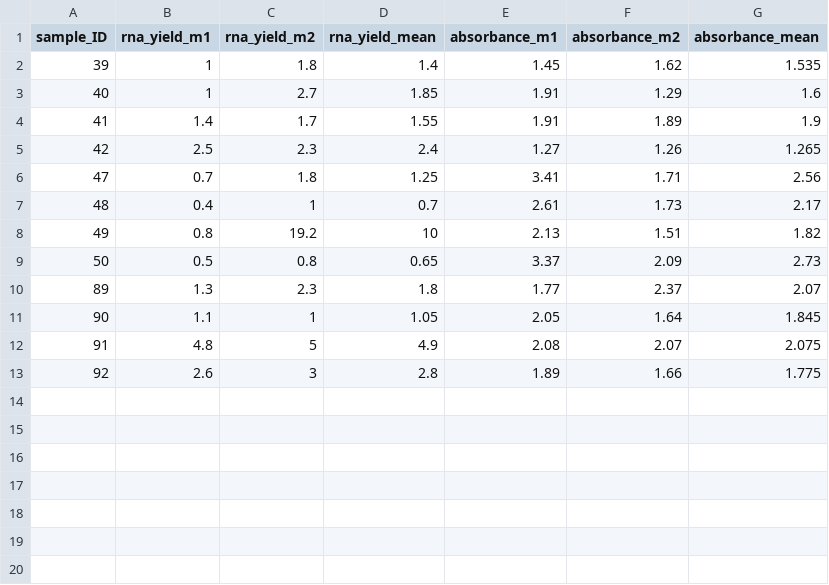
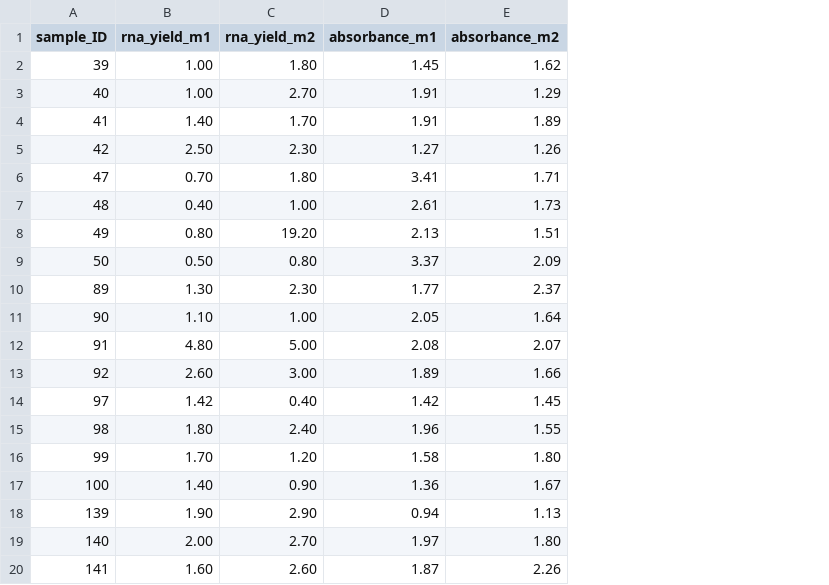
Before and after one commit to kld93/WBR-microbiome, a CSV file: data/GFBR_rna_extraction.csv, drawn as a sheet; only a part is shown; removed rows and columns are numbered as before the commit, all else as after; the diff covers the shown part only; the diff names each change by its address in the sheet, - before the commit and + after, or states it on an @@ line.

```diff
--- a/data/GFBR_rna_extraction.csv
+++ b/data/GFBR_rna_extraction.csv
-column D (rna_yield_mean), rows 2-13: 1.4 | 1.85 | 1.55 | 2.4 | 1.25 | 0.7 | 10 | 0.65 | 1.8 | 1.05 | 4.9 | 2.8
-column G (absorbance_mean), rows 2-13: 1.535 | 1.6 | 1.9 | 1.265 | 2.56 | 2.17 | 1.82 | 2.73 | 2.07 | 1.845 | 2.075 | 1.775
-B2:B3 (rna_yield_m1): 1
+B2:B3 (rna_yield_m1): 1.00
-C2 (rna_yield_m2): 1.8
+C2 (rna_yield_m2): 1.80
-C3 (rna_yield_m2): 2.7
+C3 (rna_yield_m2): 2.70
-B4 (rna_yield_m1): 1.4
+B4 (rna_yield_m1): 1.40
-C4 (rna_yield_m2): 1.7
+C4 (rna_yield_m2): 1.70
-B5 (rna_yield_m1): 2.5
+B5 (rna_yield_m1): 2.50
-C5 (rna_yield_m2): 2.3
+C5 (rna_yield_m2): 2.30
-B6 (rna_yield_m1): 0.7
+B6 (rna_yield_m1): 0.70
-C6 (rna_yield_m2): 1.8
+C6 (rna_yield_m2): 1.80
-B7 (rna_yield_m1): 0.4
+B7 (rna_yield_m1): 0.40
-C7 (rna_yield_m2): 1
+C7 (rna_yield_m2): 1.00
-B8 (rna_yield_m1): 0.8
+B8 (rna_yield_m1): 0.80
-C8 (rna_yield_m2): 19.2
+C8 (rna_yield_m2): 19.20
-B9 (rna_yield_m1): 0.5
+B9 (rna_yield_m1): 0.50
-C9 (rna_yield_m2): 0.8
+C9 (rna_yield_m2): 0.80
-B10 (rna_yield_m1): 1.3
+B10 (rna_yield_m1): 1.30
-C10 (rna_yield_m2): 2.3
+C10 (rna_yield_m2): 2.30
-B11 (rna_yield_m1): 1.1
+B11 (rna_yield_m1): 1.10
-C11 (rna_yield_m2): 1
+C11 (rna_yield_m2): 1.00
-B12 (rna_yield_m1): 4.8
+B12 (rna_yield_m1): 4.80
-C12 (rna_yield_m2): 5
+C12 (rna_yield_m2): 5.00
-B13 (rna_yield_m1): 2.6
+B13 (rna_yield_m1): 2.60
-C13 (rna_yield_m2): 3
+C13 (rna_yield_m2): 3.00
+row 14: 97 | 1.42 | 0.40 | 1.42 | 1.45
+row 15: 98 | 1.80 | 2.40 | 1.96 | 1.55
+row 16: 99 | 1.70 | 1.20 | 1.58 | 1.80
+row 17: 100 | 1.40 | 0.90 | 1.36 | 1.67
+row 18: 139 | 1.90 | 2.90 | 0.94 | 1.13
+row 19: 140 | 2.00 | 2.70 | 1.97 | 1.80
+row 20: 141 | 1.60 | 2.60 | 1.87 | 2.26
```
Also changed, not shown: 6 added rows elsewhere in this file, 2 other files.
